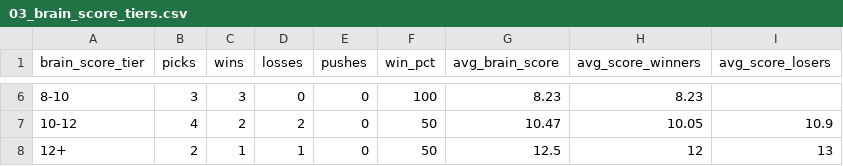
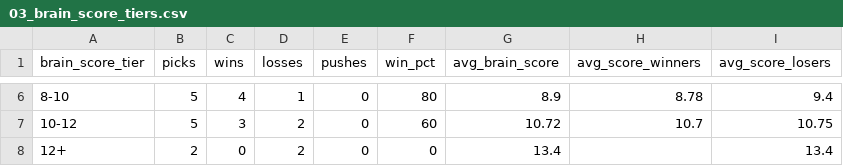
Before and after one commit to CameronBroussard6/cbb-site, a CSV file: data/03_brain_score_tiers.csv, drawn as a sheet; only a part is shown, gaps mark what is left out; the diff covers the shown part only.

```diff
--- a/data/03_brain_score_tiers.csv
+++ b/data/03_brain_score_tiers.csv
@@ -6,3 +6,3 @@ brain_score_tier,picks,wins,losses,pushes,win_pct,avg_brain_score,avg_score_winn
-8-10,3,3,0,0,100,8.23,8.23,
-10-12,4,2,2,0,50,10.47,10.05,10.9
-12+,2,1,1,0,50,12.5,12,13
+8-10,5,4,1,0,80,8.9,8.78,9.4
+10-12,5,3,2,0,60,10.72,10.7,10.75
+12+,2,0,2,0,0,13.4,,13.4
```
Also changed, not shown: 29 edited cells elsewhere in this file, data/brain_game_totals_2026-11-20.csv, data/brain_spreads_2026-11-20.csv, 9 other files.
